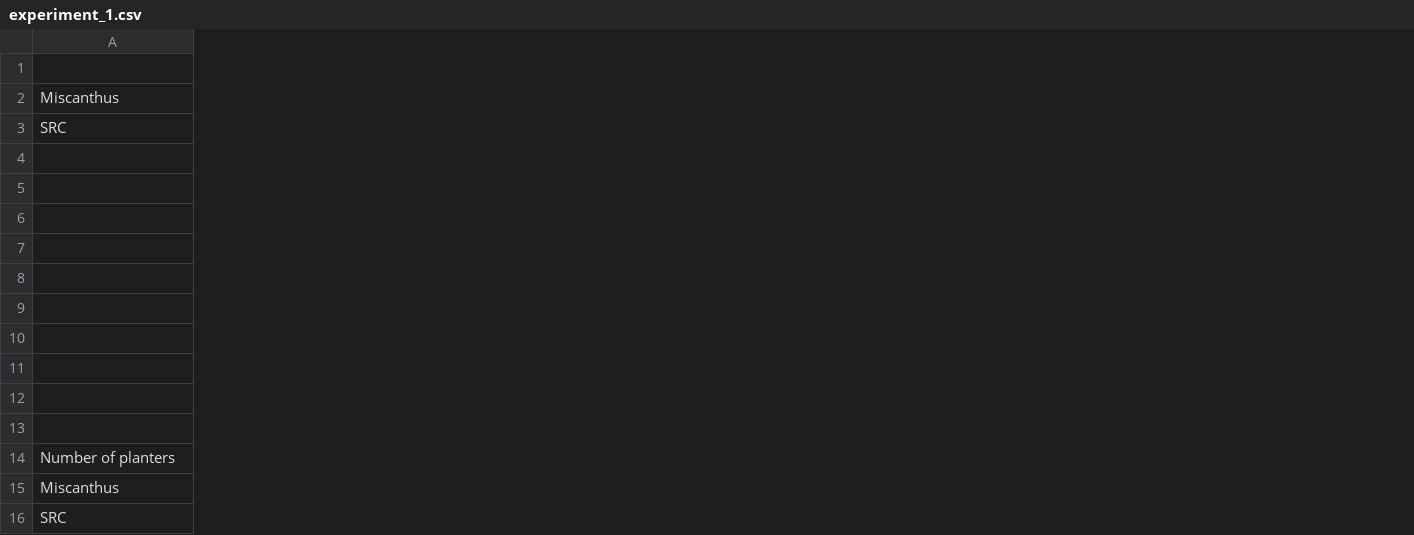
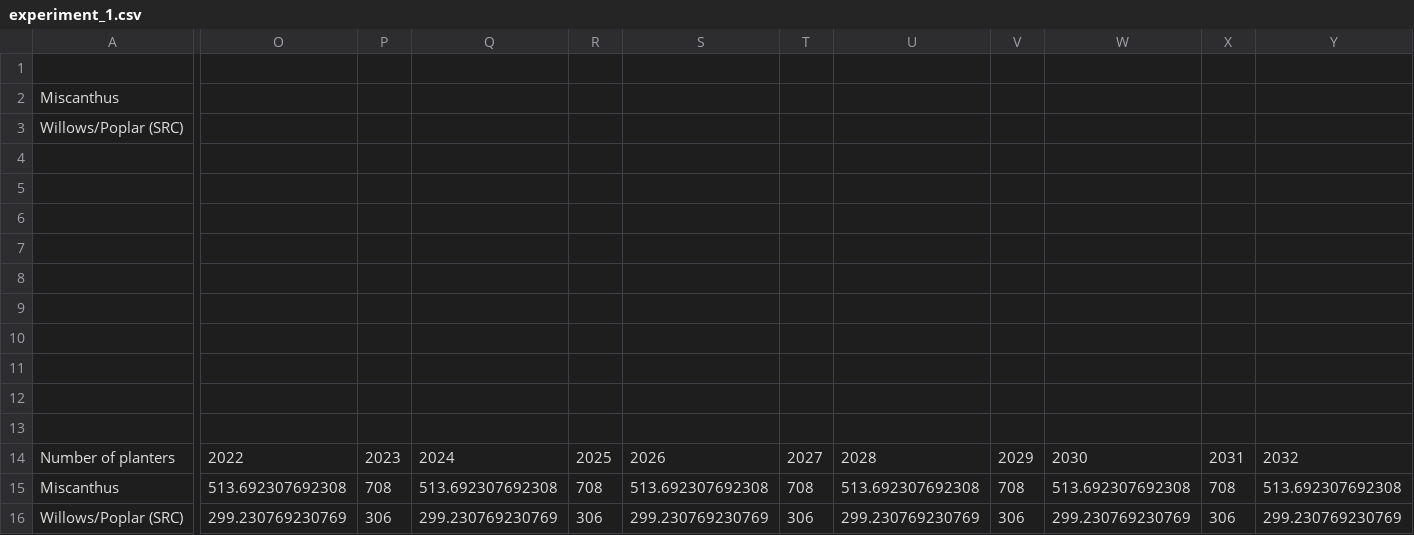
Before and after one commit to doubleyoushinamide/Data_Science_Codes, a CSV file: Biomass_evaluation/regional_plantation/experiment_1.csv, drawn as a sheet; only a part is shown, gaps mark what is left out; the diff covers the shown part only; the diff names each change by its address in the sheet, - before the commit and + after, or states it on an @@ line.

```diff
--- a/Biomass_evaluation/regional_plantation/experiment_1.csv
+++ b/Biomass_evaluation/regional_plantation/experiment_1.csv
+column O, rows 14-16: 2022 | 513.692307692308 | 299.230769230769
+column P, rows 14-16: 2023 | 708 | 306
+column Q, rows 14-16: 2024 | 513.692307692308 | 299.230769230769
+column R, rows 14-16: 2025 | 708 | 306
+column S, rows 14-16: 2026 | 513.692307692308 | 299.230769230769
+column T, rows 14-16: 2027 | 708 | 306
+column U, rows 14-16: 2028 | 513.692307692308 | 299.230769230769
+column V, rows 14-16: 2029 | 708 | 306
+column W, rows 14-16: 2030 | 513.692307692308 | 299.230769230769
+column X, rows 14-16: 2031 | 708 | 306
+column Y, rows 14-16: 2032 | 513.692307692308 | 299.230769230769
-A3: SRC
+A3: Willows/Poplar (SRC)
-A16: SRC
+A16: Willows/Poplar (SRC)
```
Also changed, not shown: 27 added columns elsewhere in this file, Biomass_evaluation/encrop_usage/join_projection.csv, Biomass_evaluation/encrop_usage/joint.csv, 47 other files.
